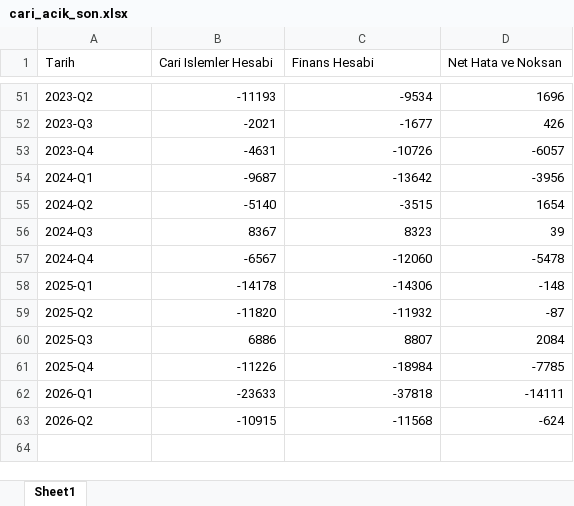
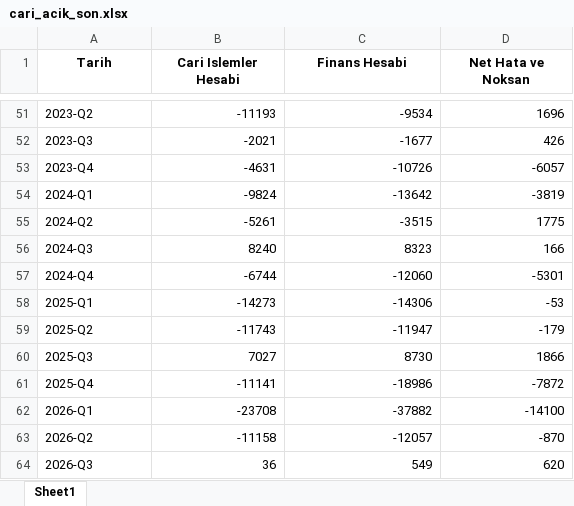
Before and after one commit to sabacanli/ekonomik-veriler-dashboard, an Excel workbook: cari acik/cari_acik_son.xlsx, sheet Sheet1, drawn as a sheet; only a part is shown, gaps mark what is left out; values as stored, in another font and other column widths than the file's, no borders; the diff names each change by its address in the sheet, - before the commit and + after, or states it on an @@ line.

```diff
--- a/cari acik/cari_acik_son.xlsx (sheet Sheet1)
+++ b/cari acik/cari_acik_son.xlsx (sheet Sheet1)
@@ A1:D1 bold: off → on, alignment: left → center @@
-B54 (Cari Islemler Hesabi): -9687
+B54 (Cari Islemler Hesabi): -9824
-D54 (Net Hata ve Noksan): -3956
+D54 (Net Hata ve Noksan): -3819
-B55 (Cari Islemler Hesabi): -5140
+B55 (Cari Islemler Hesabi): -5261
-D55 (Net Hata ve Noksan): 1654
+D55 (Net Hata ve Noksan): 1775
-B56 (Cari Islemler Hesabi): 8367
+B56 (Cari Islemler Hesabi): 8240
-D56 (Net Hata ve Noksan): 39
+D56 (Net Hata ve Noksan): 166
-B57 (Cari Islemler Hesabi): -6567
+B57 (Cari Islemler Hesabi): -6744
-D57 (Net Hata ve Noksan): -5478
+D57 (Net Hata ve Noksan): -5301
-B58 (Cari Islemler Hesabi): -14178
+B58 (Cari Islemler Hesabi): -14273
-D58 (Net Hata ve Noksan): -148
+D58 (Net Hata ve Noksan): -53
-B59 (Cari Islemler Hesabi): -11820
+B59 (Cari Islemler Hesabi): -11743
-C59 (Finans Hesabi): -11932
+C59 (Finans Hesabi): -11947
-D59 (Net Hata ve Noksan): -87
+D59 (Net Hata ve Noksan): -179
-B60 (Cari Islemler Hesabi): 6886
+B60 (Cari Islemler Hesabi): 7027
-C60 (Finans Hesabi): 8807
+C60 (Finans Hesabi): 8730
-D60 (Net Hata ve Noksan): 2084
+D60 (Net Hata ve Noksan): 1866
-B61 (Cari Islemler Hesabi): -11226
+B61 (Cari Islemler Hesabi): -11141
-C61 (Finans Hesabi): -18984
+C61 (Finans Hesabi): -18986
-D61 (Net Hata ve Noksan): -7785
+D61 (Net Hata ve Noksan): -7872
-B62 (Cari Islemler Hesabi): -23633
+B62 (Cari Islemler Hesabi): -23708
-C62 (Finans Hesabi): -37818
+C62 (Finans Hesabi): -37882
-D62 (Net Hata ve Noksan): -14111
+D62 (Net Hata ve Noksan): -14100
-B63 (Cari Islemler Hesabi): -10915
+B63 (Cari Islemler Hesabi): -11158
-C63 (Finans Hesabi): -11568
+C63 (Finans Hesabi): -12057
-D63 (Net Hata ve Noksan): -624
+D63 (Net Hata ve Noksan): -870
+row 64: 2026-Q3 | 36 | 549 | 620
```
Also changed, not shown: cari acik/odemeler_dengesi_raw.xlsx, enflasyon/enflasyon.xlsx, 28 other files.
